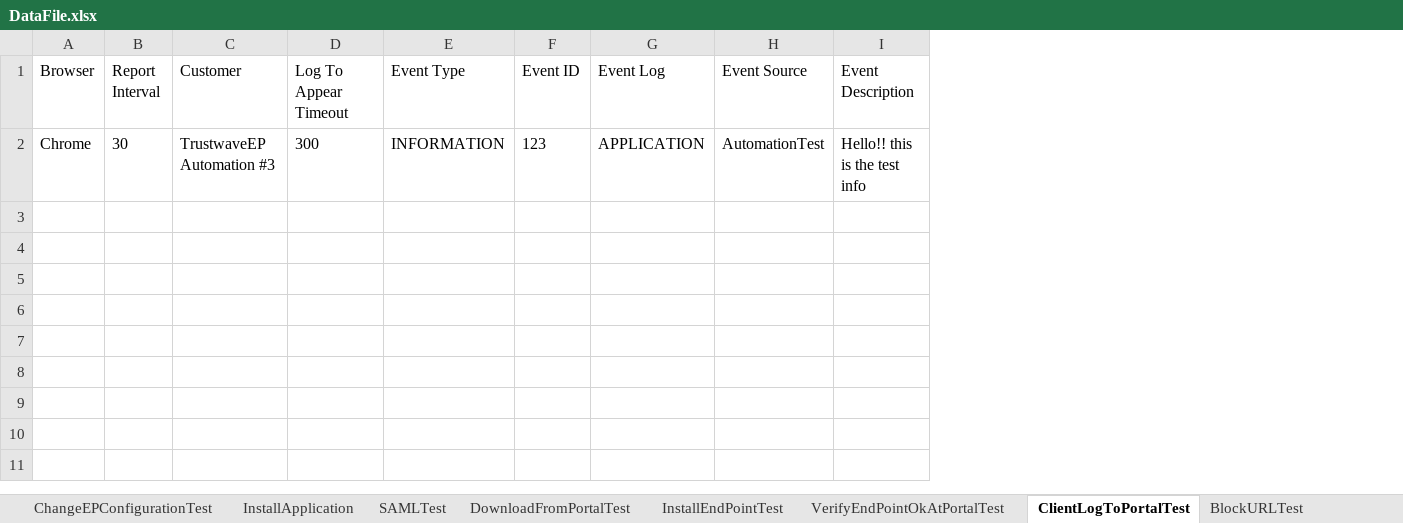
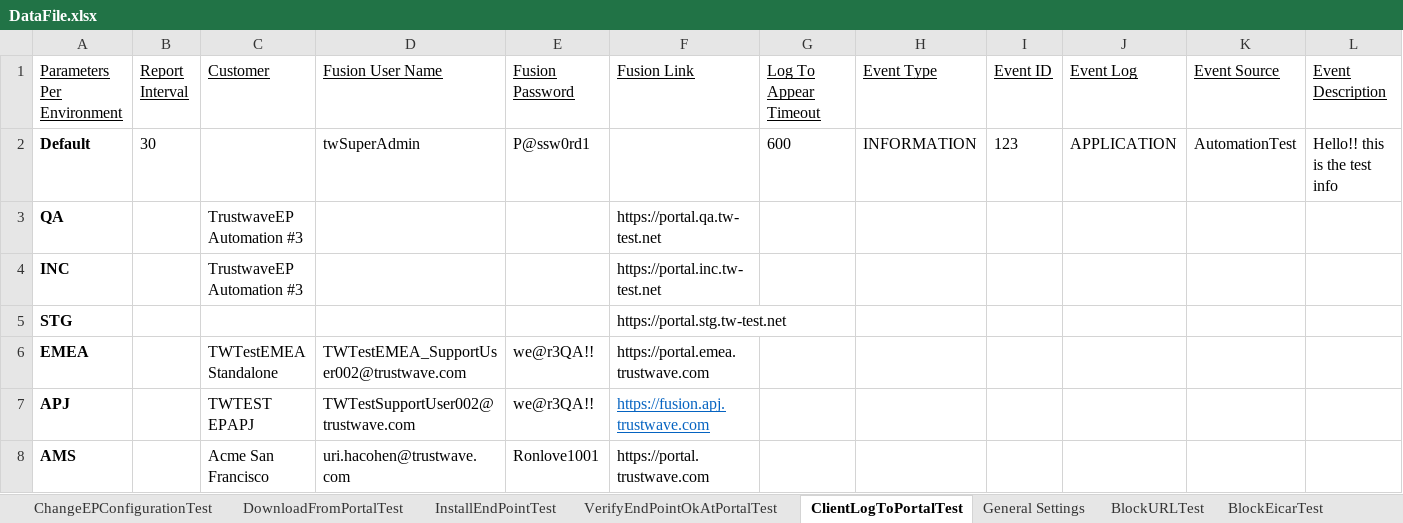
Before and after one commit to mosheavidor1/Nep_Next09.12.20, an Excel workbook: nep-qa-automation/src/main/java/DataFiles/DataFile.xlsx, sheet ClientLogToPortalTest, drawn as a sheet; only a part is shown; values as stored, in another font and other column widths than the file's, no borders; removed rows and columns are numbered as before the commit, all else as after; rows hold the shown columns only; the diff covers the shown part only; the diff names each change by its address in the sheet, - before the commit and + after, or states it on an @@ line.

Commit message:
Added support for event explorer test of emea/apj + some improvements

```diff
--- a/nep-qa-automation/src/main/java/DataFiles/DataFile.xlsx (sheet ClientLogToPortalTest)
+++ b/nep-qa-automation/src/main/java/DataFiles/DataFile.xlsx (sheet ClientLogToPortalTest)
+sheet tab: General Settings
-column A (Browser), row 2: Chrome
+column A (Parameters Per Environment), row 2: Default
+column D (Fusion User Name), row 2: twSuperAdmin
+column E (Fusion Password), row 2: P@ssw0rd1
+column F (Fusion Link), empty
-B1:C1 underline: off
+B1:C1 underline: on
-G1:L1 underline: off
+G1:L1 underline: on
-C2 (Customer): TrustwaveEP Automation #3
+C2 (Customer): (empty)
-G2 (Log To Appear Timeout): 300
+G2 (Log To Appear Timeout): 600
+row 3: QA |  | TrustwaveEP Automation #3 |  |  | https://portal.qa.tw-test.net
+row 4: INC |  | TrustwaveEP Automation #3 |  |  | https://portal.inc.tw-test.net
+row 5: STG |  |  |  |  | https://portal.stg.tw-test.net
+row 6: EMEA |  | TWTestEMEA Standalone | TWTestEMEA_SupportUser002@trustwave.com | we@r3QA!! | https://portal.emea.trustwave.com
+row 7: APJ |  | TWTEST EPAPJ | TWTestSupportUser002@trustwave.com | we@r3QA!! | https://fusion.apj.trustwave.com
+row 8: AMS |  | Acme San Francisco | uri.hacohen@trustwave.com | Ronlove1001 | https://portal.trustwave.com
```
Also changed, not shown: cell formats elsewhere in this sheet, sheet ChangeEPConfigurationTest, sheet DownloadFromPortalTest, sheet VerifyEndPointOkAtPortalTest, sheet InstallEndPointTest, other sheet tabs, 11 other files.
